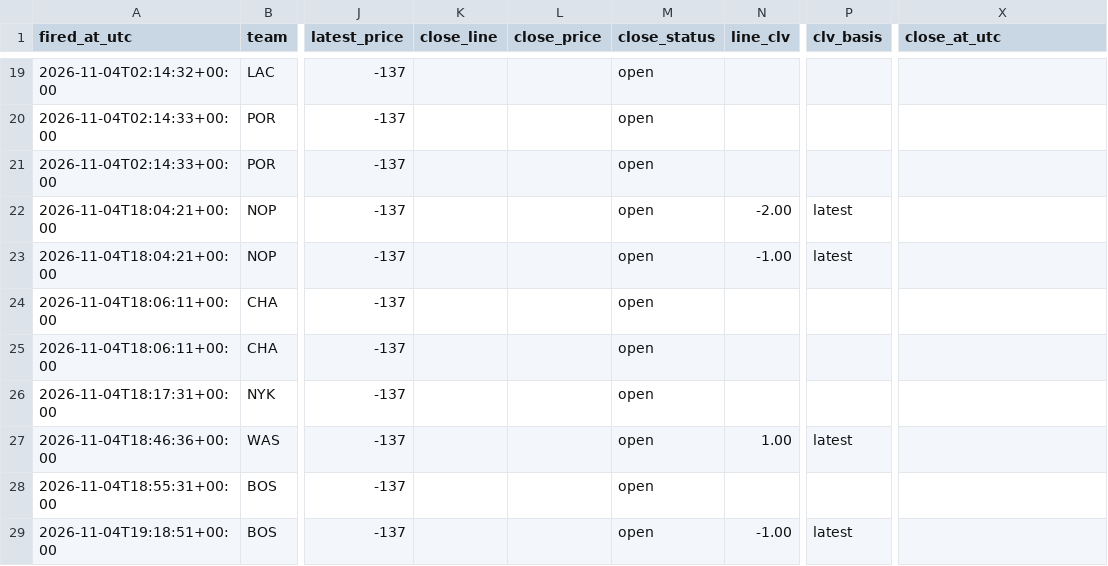
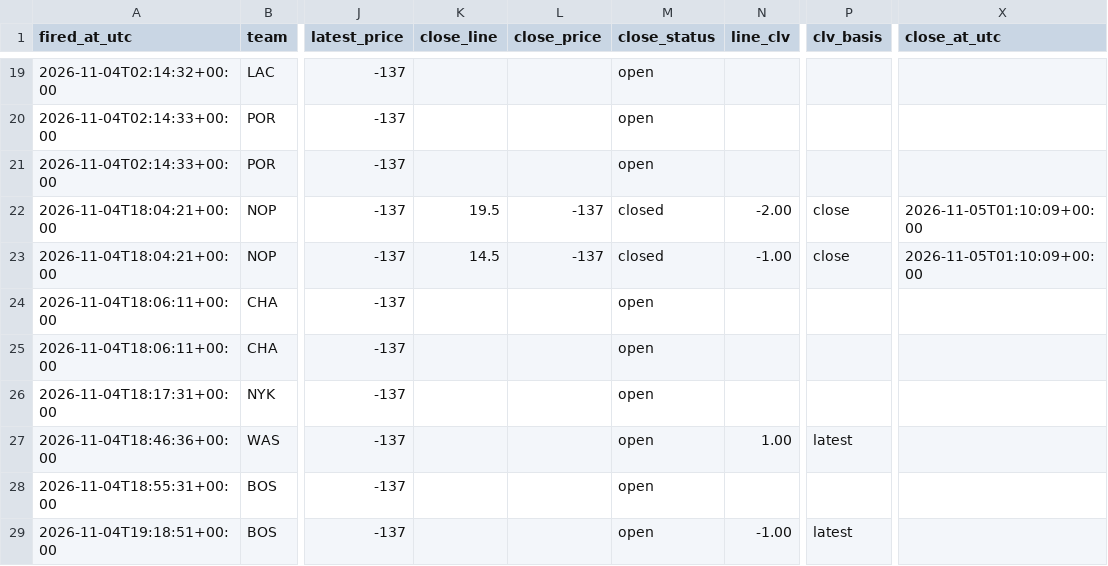
Before and after one commit to jriordan55/nba-news-scanner, a CSV file: data/clv.csv, drawn as a sheet; only a part is shown, gaps mark what is left out; the diff covers the shown part only; the diff names each change by its address in the sheet, - before the commit and + after, or states it on an @@ line.

```diff
--- a/data/clv.csv
+++ b/data/clv.csv
-K22 (close_line): (empty)
+K22 (close_line): 19.5
-L22:L23 (close_price): (empty)
+L22:L23 (close_price): -137
-M22:M23 (close_status): open
+M22:M23 (close_status): closed
-P22:P23 (clv_basis): latest
+P22:P23 (clv_basis): close
-X22:X23 (close_at_utc): (empty)
+X22:X23 (close_at_utc): 2026-11-05T01:10:09+00:00
-K23 (close_line): (empty)
+K23 (close_line): 14.5
```
Also changed, not shown: 47 edited cells elsewhere in this file, 1 other file.
